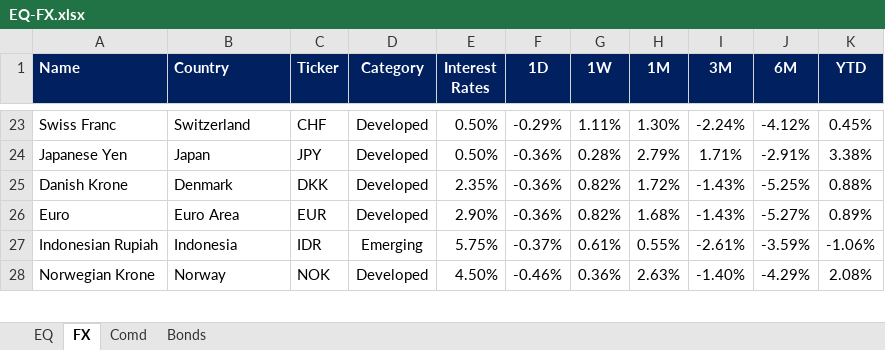
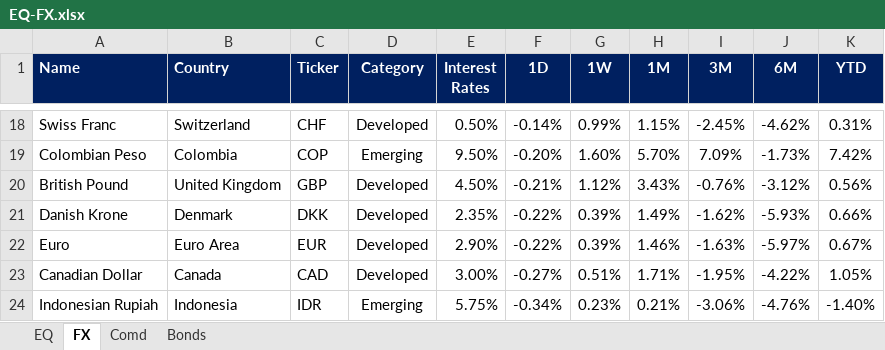
Before and after one commit to firstglobal123/fg-app, an Excel workbook: EQ-FX.xlsx, sheet FX, drawn as a sheet; only a part is shown, gaps mark what is left out; values as stored, in another font and other column widths than the file's, no borders; conditional formats not drawn; removed rows and columns are numbered as before the commit, all else as after; the diff covers the shown part only; the diff names each change by its address in the sheet, - before the commit and + after, or states it on an @@ line.

```diff
--- a/EQ-FX.xlsx (sheet FX)
+++ b/EQ-FX.xlsx (sheet FX)
-F18 (1D): -0.29%
+F18 (1D): -0.14%
-G18 (1W): 1.11%
+G18 (1W): 0.99%
-H18 (1M): 1.30%
+H18 (1M): 1.15%
-I18 (3M): -2.24%
+I18 (3M): -2.45%
-J18 (6M): -4.12%
+J18 (6M): -4.62%
-K18 (YTD): 0.45%
+K18 (YTD): 0.31%
-row 24: Japanese Yen | Japan | JPY | Developed | 0.50% | -0.36% | 0.28% | 2.79% | 1.71% | -2.91% | 3.38%
+row 19: Colombian Peso | Colombia | COP | Emerging | 9.50% | -0.20% | 1.60% | 5.70% | 7.09% | -1.73% | 7.42%
+row 20: British Pound | United Kingdom | GBP | Developed | 4.50% | -0.21% | 1.12% | 3.43% | -0.76% | -3.12% | 0.56%
-F21:F22 (1D): -0.36%
+F21:F22 (1D): -0.22%
-G21:G22 (1W): 0.82%
+G21:G22 (1W): 0.39%
-H21 (1M): 1.72%
+H21 (1M): 1.49%
-I21 (3M): -1.43%
+I21 (3M): -1.62%
-J21 (6M): -5.25%
+J21 (6M): -5.93%
-K21 (YTD): 0.88%
+K21 (YTD): 0.66%
-H22 (1M): 1.68%
+H22 (1M): 1.46%
-I22 (3M): -1.43%
+I22 (3M): -1.63%
-J22 (6M): -5.27%
+J22 (6M): -5.97%
-K22 (YTD): 0.89%
+K22 (YTD): 0.67%
+row 23: Canadian Dollar | Canada | CAD | Developed | 3.00% | -0.27% | 0.51% | 1.71% | -1.95% | -4.22% | 1.05%
-F24 (1D): -0.37%
+F24 (1D): -0.34%
-G24 (1W): 0.61%
+G24 (1W): 0.23%
-H24 (1M): 0.55%
+H24 (1M): 0.21%
-I24 (3M): -2.61%
+I24 (3M): -3.06%
-J24 (6M): -3.59%
+J24 (6M): -4.76%
-K24 (YTD): -1.06%
+K24 (YTD): -1.40%
-row 28: Norwegian Krone | Norway | NOK | Developed | 4.50% | -0.46% | 0.36% | 2.63% | -1.40% | -4.29% | 2.08%
```
Also changed, not shown: 16 added rows, 17 removed rows and 37 edited cells elsewhere in this sheet, sheet EQ, sheet Comd, sheet Bonds, formulas that keep their value, GEQETF_N.xlsx, GFI_N.xlsx, 2 other files.
